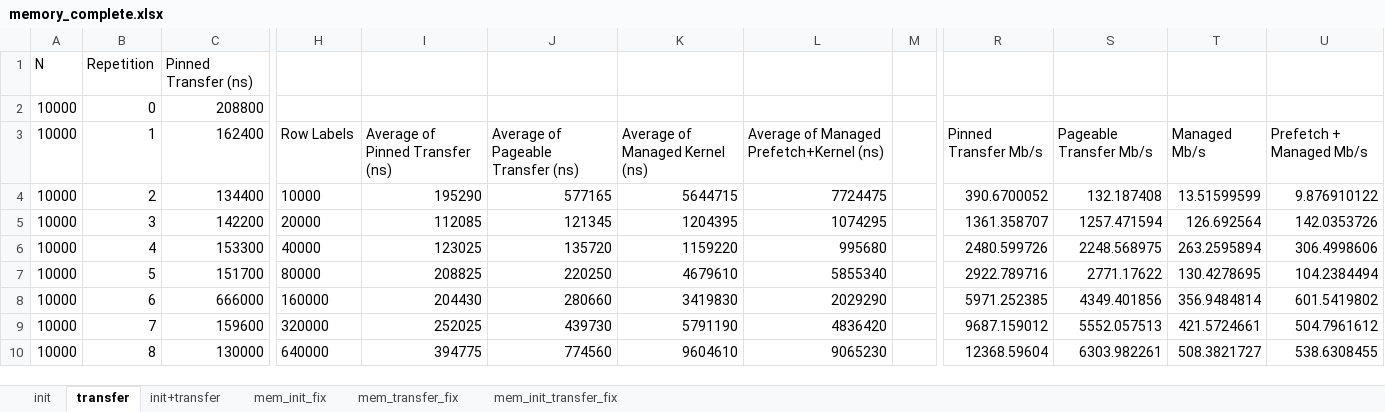
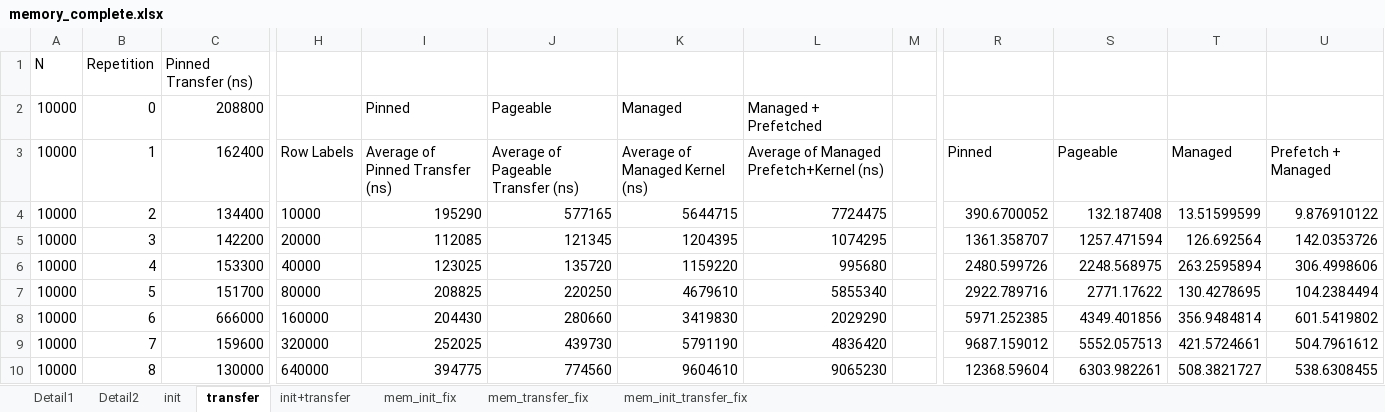
Before and after one commit to rafaelcorreia94870/tese, an Excel workbook: benchmarking/sheet/memory_complete.xlsx, sheet transfer, drawn as a sheet; only a part is shown, gaps mark what is left out; values as stored, in another font and other column widths than the file's, no borders; charts and pictures and table styles not drawn; the diff names each change by its address in the sheet, - before the commit and + after, or states it on an @@ line.

```diff
--- a/benchmarking/sheet/memory_complete.xlsx (sheet transfer)
+++ b/benchmarking/sheet/memory_complete.xlsx (sheet transfer)
+sheet tab: Detail1
+sheet tab: Detail2
-I2: (empty)
+I2: Pinned
-J2: (empty)
+J2: Pageable
-K2: (empty)
+K2: Managed
-L2: (empty)
+L2: Managed + Prefetched
-R3: Pinned Transfer Mb/s
+R3: Pinned
-S3: Pageable Transfer Mb/s
+S3: Pageable
-T3: Managed Mb/s
+T3: Managed
-U3: Prefetch + Managed Mb/s
+U3: Prefetch + Managed
```
Also changed, not shown: sheet init+transfer, sheet init, charts or pictures, benchmarking/sheet/fusion_results.xlsx, 48 other files.
